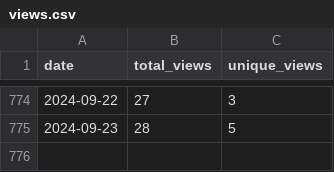
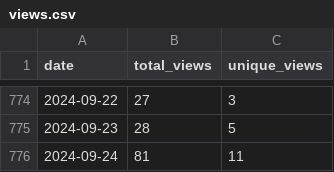
Before and after one commit to wumphlett/COMP-2210, a CSV file: .traffic/views.csv, drawn as a sheet; only a part is shown, gaps mark what is left out; the diff names each change by its address in the sheet, - before the commit and + after, or states it on an @@ line.

Commit message:
Updating repository traffic

```diff
--- a/.traffic/views.csv
+++ b/.traffic/views.csv
+row 776: 2024-09-24 | 81 | 11
```
Also changed, not shown: .traffic/clones.csv, 3 other files.
